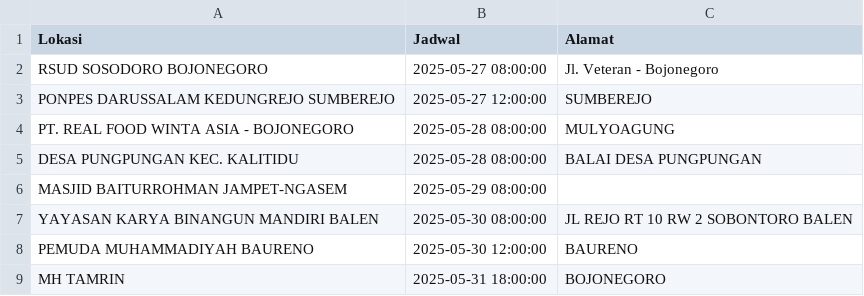
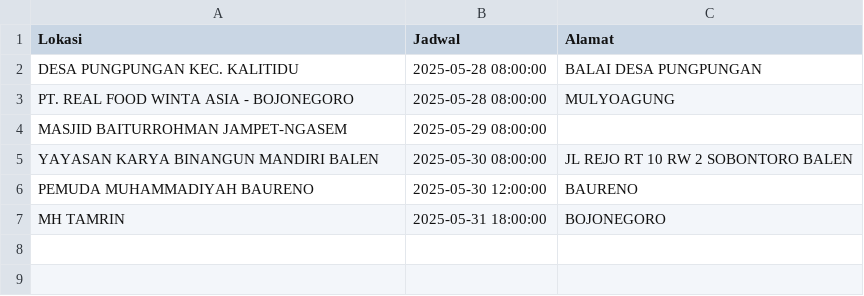
Before and after one commit to uddpmibojonegoro/mobile-unit-schedule, a CSV file: jadwal_mu.csv, drawn as a sheet.

Commit message:
update Rab Mei 28 00:00:01 WIB 2025

```diff
--- a/jadwal_mu.csv
+++ b/jadwal_mu.csv
@@ -1,6 +1,4 @@
 Lokasi;Jadwal;Alamat
-"RSUD SOSODORO BOJONEGORO";"2025-05-27 08:00:00";"Jl. Veteran - Bojonegoro"
-"PONPES DARUSSALAM KEDUNGREJO SUMBEREJO";"2025-05-27 12:00:00";SUMBEREJO
+"DESA PUNGPUNGAN KEC. KALITIDU ";"2025-05-28 08:00:00";"BALAI DESA PUNGPUNGAN"
 "PT. REAL FOOD WINTA ASIA - BOJONEGORO";"2025-05-28 08:00:00";MULYOAGUNG
-"DESA PUNGPUNGAN KEC. KALITIDU ";"2025-05-28 08:00:00";"BALAI DESA PUNGPUNGAN"
 "MASJID BAITURROHMAN JAMPET-NGASEM";"2025-05-29 08:00:00";
```
